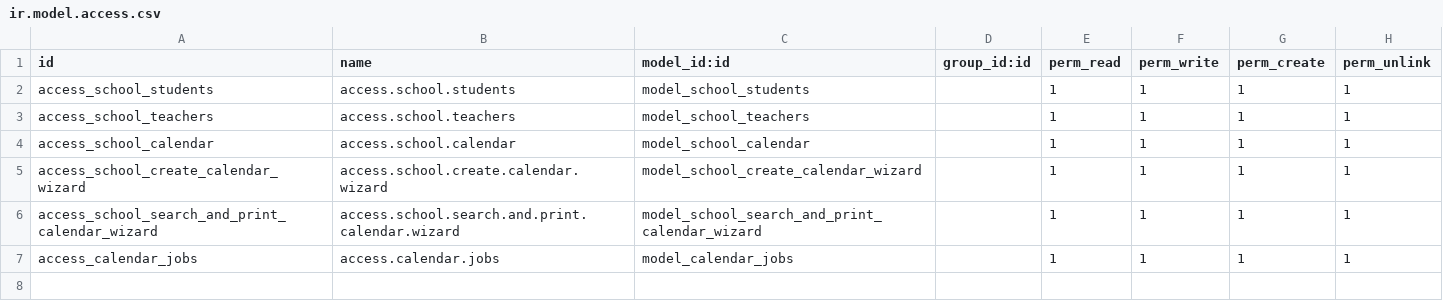
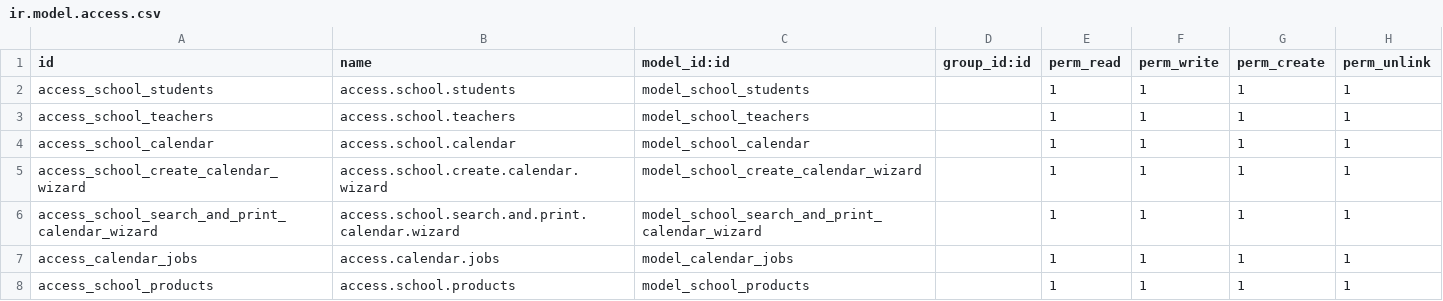
Before and after one commit to congson95dev/odoo-15-school, a CSV file: school/security/ir.model.access.csv, drawn as a sheet; the diff names each change by its address in the sheet, - before the commit and + after, or states it on an @@ line.

```diff
--- a/school/security/ir.model.access.csv
+++ b/school/security/ir.model.access.csv
+row 8: access_school_products | access.school.products | model_school_products |  | 1 | 1 | 1 | 1
```
Also changed, not shown: 8 other files.
